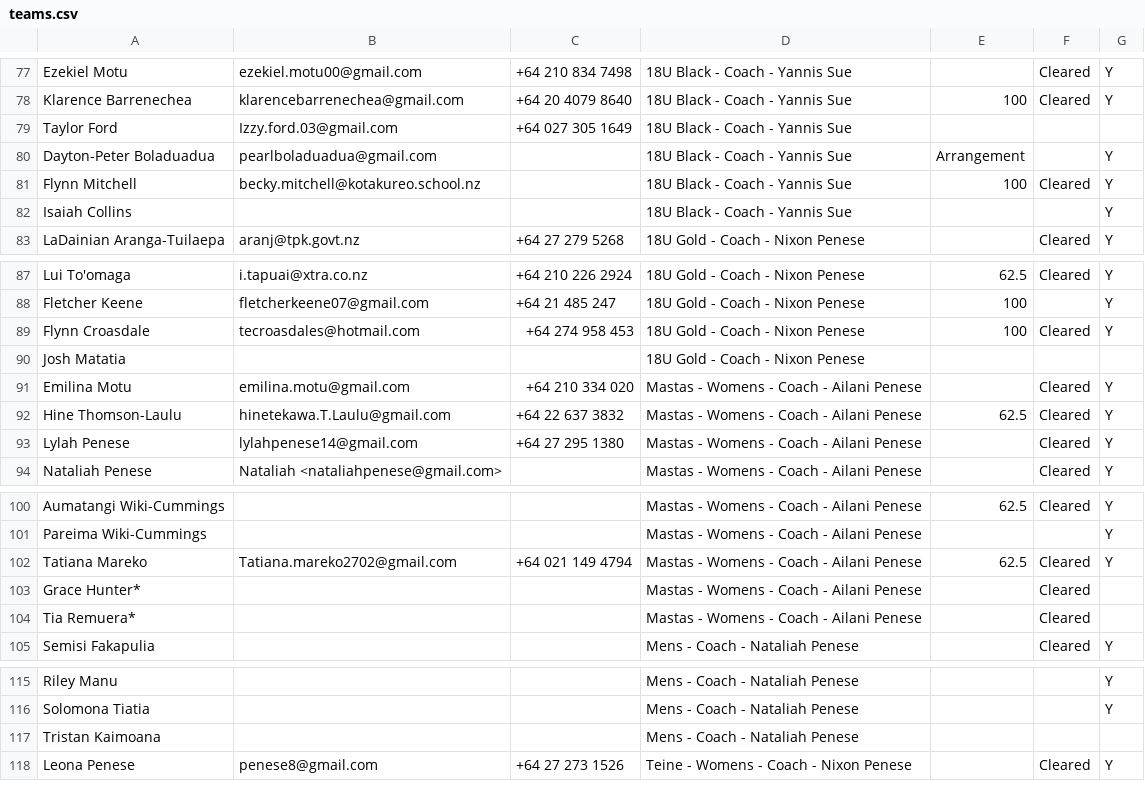
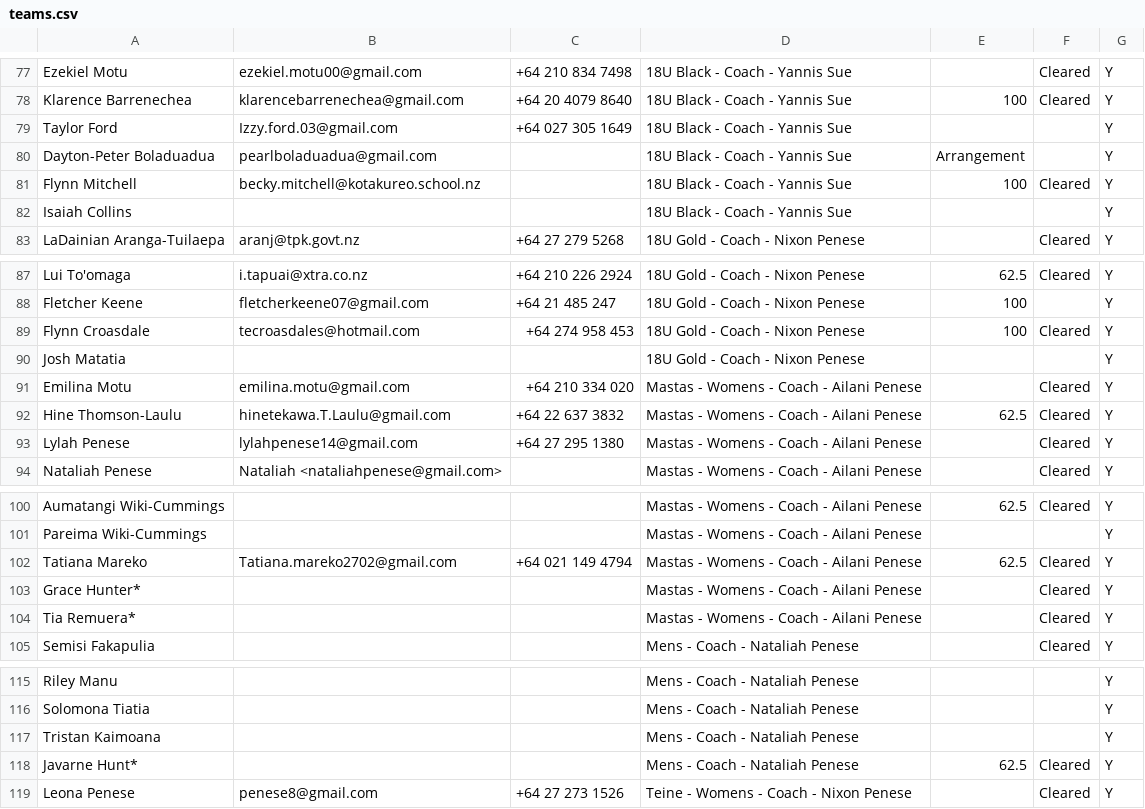
Before and after one commit to limonza/te-tai-hou-teams-2025, a CSV file: teams.csv, drawn as a sheet; only a part is shown, gaps mark what is left out.

Commit message:
Update teams.csv

```diff
--- a/teams.csv
+++ b/teams.csv
@@ -78,3 +78,3 @@ Ezekiel Motu,ezekiel.motu00@gmail.com,+64 210 834 7498,18U Black - Coach - Yanni
 Klarence Barrenechea,klarencebarrenechea@gmail.com,+64 20 4079 8640,18U Black - Coach - Yannis Sue,100,Cleared,Y
-Taylor Ford,Izzy.ford.03@gmail.com,+64 027 305 1649 ,18U Black - Coach - Yannis Sue,,,
+Taylor Ford,Izzy.ford.03@gmail.com,+64 027 305 1649 ,18U Black - Coach - Yannis Sue,,,Y
 Dayton-Peter Boladuadua,pearlboladuadua@gmail.com,,18U Black - Coach - Yannis Sue,Arrangement,,Y
@@ -89,3 +89,3 @@ Fletcher Keene,fletcherkeene07@gmail.com,+64 21 485 247,18U Gold - Coach - Nixon
 Flynn Croasdale ,tecroasdales@hotmail.com,+64 274 958 453,18U Gold - Coach - Nixon Penese,100,Cleared,Y
-Josh Matatia,,,18U Gold - Coach - Nixon Penese,,,
+Josh Matatia,,,18U Gold - Coach - Nixon Penese,,,Y
 Emilina Motu,emilina.motu@gmail.com,+64 210 334 020,Mastas - Womens - Coach - Ailani Penese,,Cleared,Y
@@ -102,4 +102,4 @@ Pareima Wiki-Cummings,,,Mastas - Womens - Coach - Ailani Penese,,,Y
 Tatiana Mareko,Tatiana.mareko2702@gmail.com,+64 021 149 4794,Mastas - Womens - Coach - Ailani Penese,62.5,Cleared,Y
-Grace Hunter*,,,Mastas - Womens - Coach - Ailani Penese,,Cleared,
-Tia Remuera*,,,Mastas - Womens - Coach - Ailani Penese,,Cleared,
+Grace Hunter*,,,Mastas - Womens - Coach - Ailani Penese,,Cleared,Y
+Tia Remuera*,,,Mastas - Womens - Coach - Ailani Penese,,Cleared,Y
 Semisi Fakapulia,,,Mens - Coach - Nataliah Penese,,Cleared,Y
@@ -116,3 +116,4 @@ Riley Manu,,,Mens - Coach - Nataliah Penese,,,Y
 Solomona Tiatia,,,Mens - Coach - Nataliah Penese,,,Y
-Tristan Kaimoana,,,Mens - Coach - Nataliah Penese,,,
+Tristan Kaimoana,,,Mens - Coach - Nataliah Penese,,,Y
+Javarne Hunt*,,,Mens - Coach - Nataliah Penese,62.5,Cleared,Y
 Leona Penese,penese8@gmail.com,+64 27 273 1526,Teine - Womens - Coach - Nixon Penese,,Cleared,Y
```
